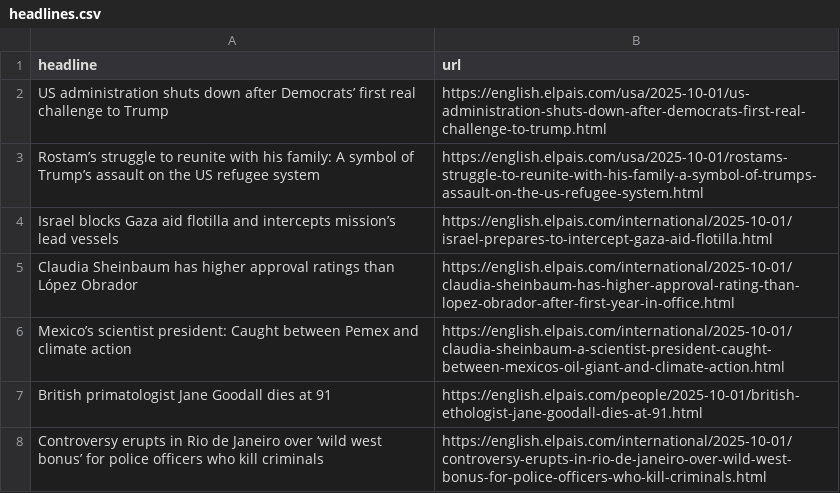
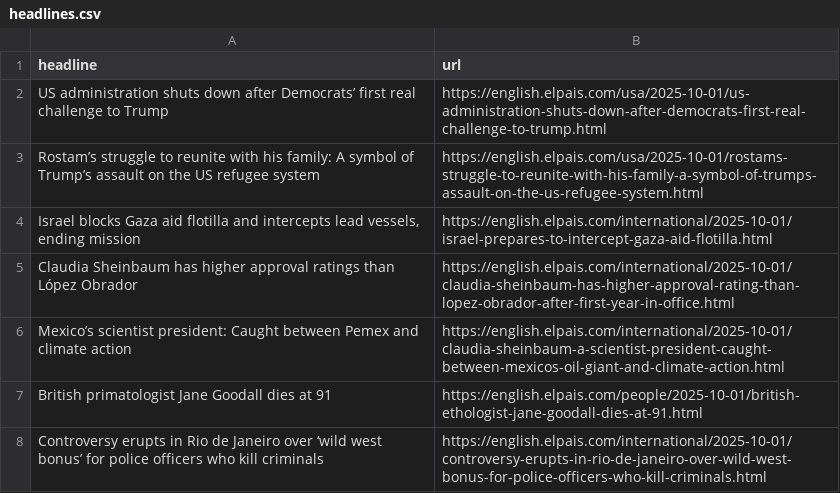
Before and after one commit to jam9501/el-pais-autoscraper, a CSV file: headlines.csv, drawn as a sheet; only a part is shown.

```diff
--- a/headlines.csv
+++ b/headlines.csv
@@ -3,3 +3,3 @@ US administration shuts down after Democrats’ first real challenge to Trump,ht
 Rostam’s struggle to reunite with his family: A symbol of Trump’s assault on the US refugee system ,https://english.elpais.com/usa/2025-10-01/rostams-struggle-to-reunite-with-his-family-a-symbol-of-trumps-assault-on-the-us-refugee-system.html
-Israel blocks Gaza aid flotilla and intercepts mission’s lead vessels,https://english.elpais.com/international/2025-10-01/israel-prepares-to-intercept-gaza-aid-flotilla.html
+"Israel blocks Gaza aid flotilla and intercepts lead vessels, ending mission",https://english.elpais.com/international/2025-10-01/israel-prepares-to-intercept-gaza-aid-flotilla.html
 Claudia Sheinbaum has higher approval ratings than López Obrador,https://english.elpais.com/international/2025-10-01/claudia-sheinbaum-has-higher-approval-rating-than-lopez-obrador-after-first-year-in-office.html
```
